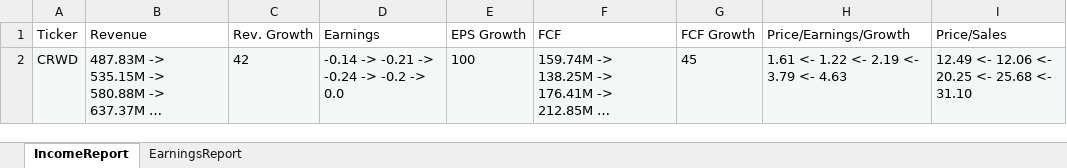
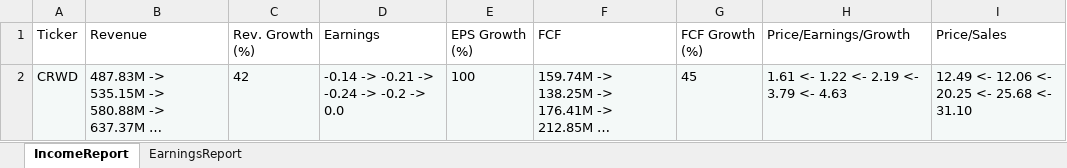
Before and after one commit to calee14/leperbase, an Excel workbook: src/report.xlsx, sheet IncomeReport, drawn as a sheet; long unchanged cells end in …; values as stored, in another font and other column widths than the file's, no borders; the diff names each change by its address in the sheet, - before the commit and + after, or states it on an @@ line.

```diff
--- a/src/report.xlsx (sheet IncomeReport)
+++ b/src/report.xlsx (sheet IncomeReport)
-C1: Rev. Growth
+C1: Rev. Growth (%)
-E1: EPS Growth
+E1: EPS Growth (%)
-G1: FCF Growth
+G1: FCF Growth (%)
```
Also changed, not shown: sheet EarningsReport, 1 other file.
